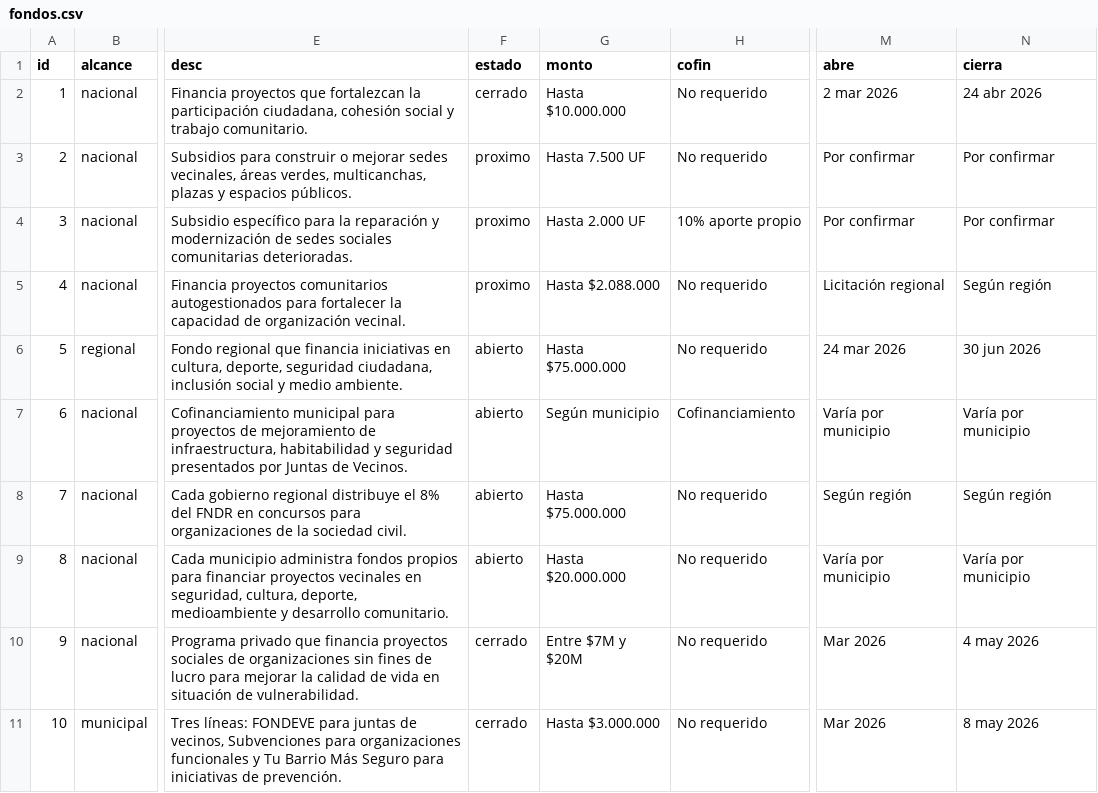
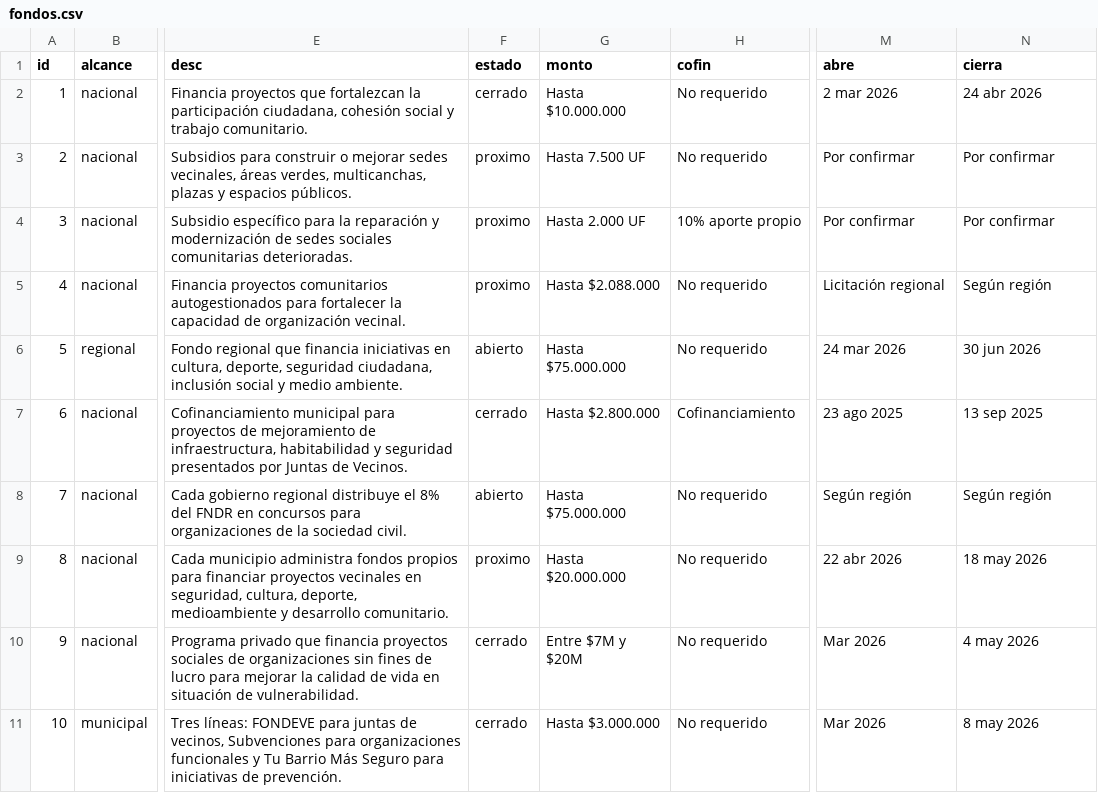
Before and after one commit to Servillaz/ayuda-al-vecino, a CSV file: datos-sheets/fondos.csv, drawn as a sheet; only a part is shown, gaps mark what is left out; the diff names each change by its address in the sheet, - before the commit and + after, or states it on an @@ line.

```diff
--- a/datos-sheets/fondos.csv
+++ b/datos-sheets/fondos.csv
-F7 (estado): abierto
+F7 (estado): cerrado
-G7 (monto): Según municipio
+G7 (monto): Hasta $2.800.000
-M7 (abre): Varía por municipio
+M7 (abre): 23 ago 2025
-N7 (cierra): Varía por municipio
+N7 (cierra): 13 sep 2025
-F9 (estado): abierto
+F9 (estado): proximo
-M9 (abre): Varía por municipio
+M9 (abre): 22 abr 2026
-N9 (cierra): Varía por municipio
+N9 (cierra): 18 may 2026
```
Also changed, not shown: datos-sheets/calendario.csv, datos-sheets/faqs.csv, 1 other file.
